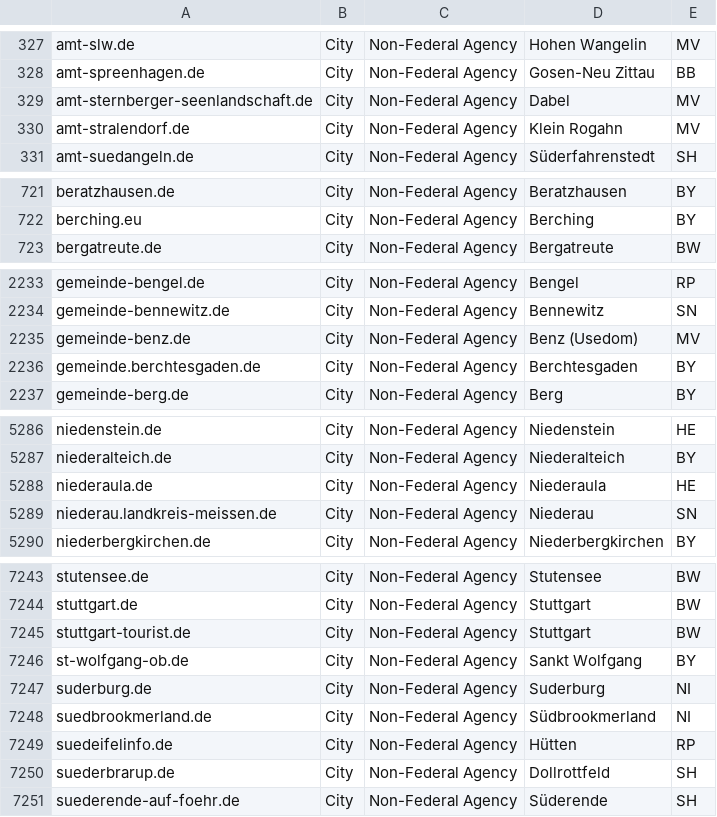
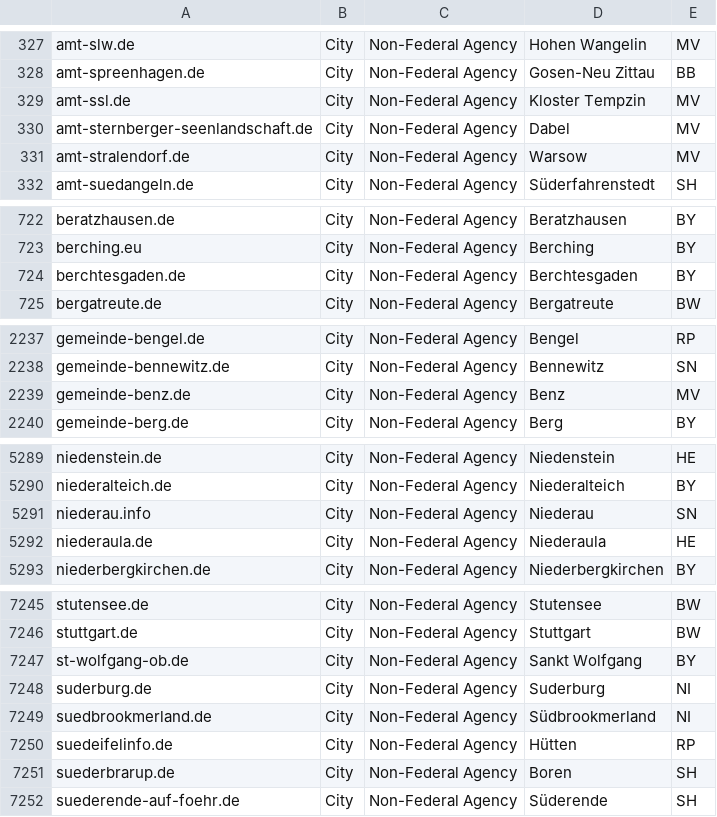
Before and after one commit to robbi5/german-gov-domains, a CSV file: data/domains.cities.csv, drawn as a sheet; only a part is shown, gaps mark what is left out; the diff covers the shown part only.

```diff
--- a/data/domains.cities.csv
+++ b/data/domains.cities.csv
@@ -328,4 +328,5 @@ amt-slw.de,City,Non-Federal Agency,Hohen Wangelin,MV
 amt-spreenhagen.de,City,Non-Federal Agency,Gosen-Neu Zittau,BB
+amt-ssl.de,City,Non-Federal Agency,Kloster Tempzin,MV
 amt-sternberger-seenlandschaft.de,City,Non-Federal Agency,Dabel,MV
-amt-stralendorf.de,City,Non-Federal Agency,Klein Rogahn,MV
+amt-stralendorf.de,City,Non-Federal Agency,Warsow,MV
 amt-suedangeln.de,City,Non-Federal Agency,Süderfahrenstedt,SH
@@ -722,2 +723,3 @@ beratzhausen.de,City,Non-Federal Agency,Beratzhausen,BY
 berching.eu,City,Non-Federal Agency,Berching,BY
+berchtesgaden.de,City,Non-Federal Agency,Berchtesgaden,BY
 bergatreute.de,City,Non-Federal Agency,Bergatreute,BW
@@ -2234,4 +2238,3 @@ gemeinde-bengel.de,City,Non-Federal Agency,Bengel,RP
 gemeinde-bennewitz.de,City,Non-Federal Agency,Bennewitz,SN
-gemeinde-benz.de,City,Non-Federal Agency,Benz (Usedom),MV
-gemeinde.berchtesgaden.de,City,Non-Federal Agency,Berchtesgaden,BY
+gemeinde-benz.de,City,Non-Federal Agency,Benz,MV
 gemeinde-berg.de,City,Non-Federal Agency,Berg,BY
@@ -5287,4 +5290,4 @@ niedenstein.de,City,Non-Federal Agency,Niedenstein,HE
 niederalteich.de,City,Non-Federal Agency,Niederalteich,BY
+niederau.info,City,Non-Federal Agency,Niederau,SN
 niederaula.de,City,Non-Federal Agency,Niederaula,HE
-niederau.landkreis-meissen.de,City,Non-Federal Agency,Niederau,SN
 niederbergkirchen.de,City,Non-Federal Agency,Niederbergkirchen,BY
@@ -7244,3 +7246,2 @@ stutensee.de,City,Non-Federal Agency,Stutensee,BW
 stuttgart.de,City,Non-Federal Agency,Stuttgart,BW
-stuttgart-tourist.de,City,Non-Federal Agency,Stuttgart,BW
 st-wolfgang-ob.de,City,Non-Federal Agency,Sankt Wolfgang,BY
@@ -7249,3 +7250,3 @@ suedbrookmerland.de,City,Non-Federal Agency,Südbrookmerland,NI
 suedeifelinfo.de,City,Non-Federal Agency,Hütten,RP
-suederbrarup.de,City,Non-Federal Agency,Dollrottfeld,SH
+suederbrarup.de,City,Non-Federal Agency,Boren,SH
 suederende-auf-foehr.de,City,Non-Federal Agency,Süderende,SH
```
Also changed, not shown: 8 added rows, 8 removed rows and 64 edited cells elsewhere in this file, data/domains.csv, data/domains.federal.csv, 1 other file.
